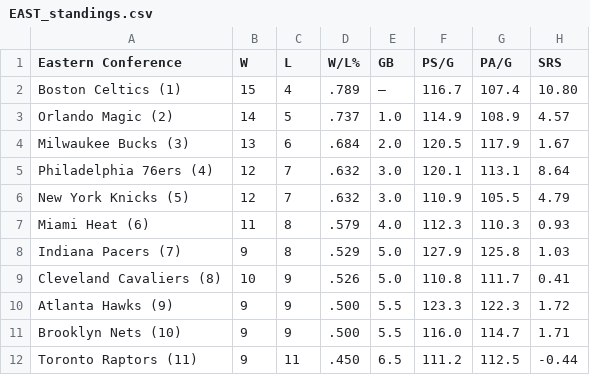
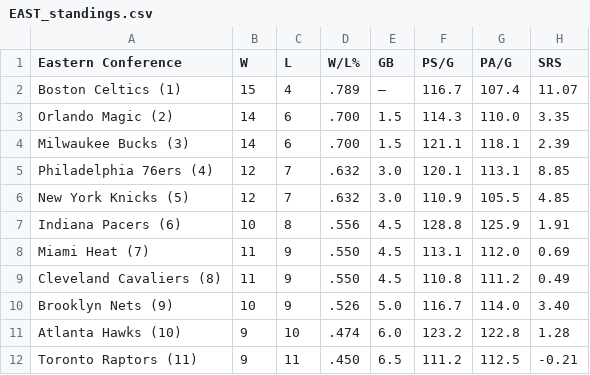
Before and after one commit to caHaber/flat-data-nba-standings, a CSV file: EAST_standings.csv, drawn as a sheet; only a part is shown; the diff covers the shown part only.

Commit message:
Flat: latest data (2023-12-03T16:01:48.041Z) {   "date": "2023-12-03T16:01:48.041Z",   "files": [     {       "name": "EAST_standings.csv",       "deltaBytes": 3,       "source": "https://www.espn.com/nba/standings"     },     {       "name": "NBA_2024.html",       "deltaBytes": 231,       "source": "https://www.espn.com/nba/standings"     },     {       "name": "WEST_standings.csv",       "deltaBytes": 1,       "source": "https://www.espn.com/nba/standings"     }   ] }

```diff
--- a/EAST_standings.csv
+++ b/EAST_standings.csv
@@ -1,12 +1,12 @@
 "Eastern Conference","W","L","W/L%","GB","PS/G","PA/G","SRS"
-"Boston Celtics (1) ","15","4",".789","—","116.7","107.4","10.80"
-"Orlando Magic (2) ","14","5",".737","1.0","114.9","108.9","4.57"
-"Milwaukee Bucks (3) ","13","6",".684","2.0","120.5","117.9","1.67"
-"Philadelphia 76ers (4) ","12","7",".632","3.0","120.1","113.1","8.64"
-"New York Knicks (5) ","12","7",".632","3.0","110.9","105.5","4.79"
-"Miami Heat (6) ","11","8",".579","4.0","112.3","110.3","0.93"
-"Indiana Pacers (7) ","9","8",".529","5.0","127.9","125.8","1.03"
-"Cleveland Cavaliers (8) ","10","9",".526","5.0","110.8","111.7","0.41"
-"Atlanta Hawks (9) ","9","9",".500","5.5","123.3","122.3","1.72"
-"Brooklyn Nets (10) ","9","9",".500","5.5","116.0","114.7","1.71"
-"Toronto Raptors (11) ","9","11",".450","6.5","111.2","112.5","-0.44"
+"Boston Celtics (1) ","15","4",".789","—","116.7","107.4","11.07"
+"Orlando Magic (2) ","14","6",".700","1.5","114.3","110.0","3.35"
+"Milwaukee Bucks (3) ","14","6",".700","1.5","121.1","118.1","2.39"
+"Philadelphia 76ers (4) ","12","7",".632","3.0","120.1","113.1","8.85"
+"New York Knicks (5) ","12","7",".632","3.0","110.9","105.5","4.85"
+"Indiana Pacers (6) ","10","8",".556","4.5","128.8","125.9","1.91"
+"Miami Heat (7) ","11","9",".550","4.5","113.1","112.0","0.69"
+"Cleveland Cavaliers (8) ","11","9",".550","4.5","110.8","111.2","0.49"
+"Brooklyn Nets (9) ","10","9",".526","5.0","116.7","114.0","3.40"
+"Atlanta Hawks (10) ","9","10",".474","6.0","123.2","122.8","1.28"
+"Toronto Raptors (11) ","9","11",".450","6.5","111.2","112.5","-0.21"
```
Also changed, not shown: 19 edited cells elsewhere in this file, WEST_standings.csv, 1 other file.
